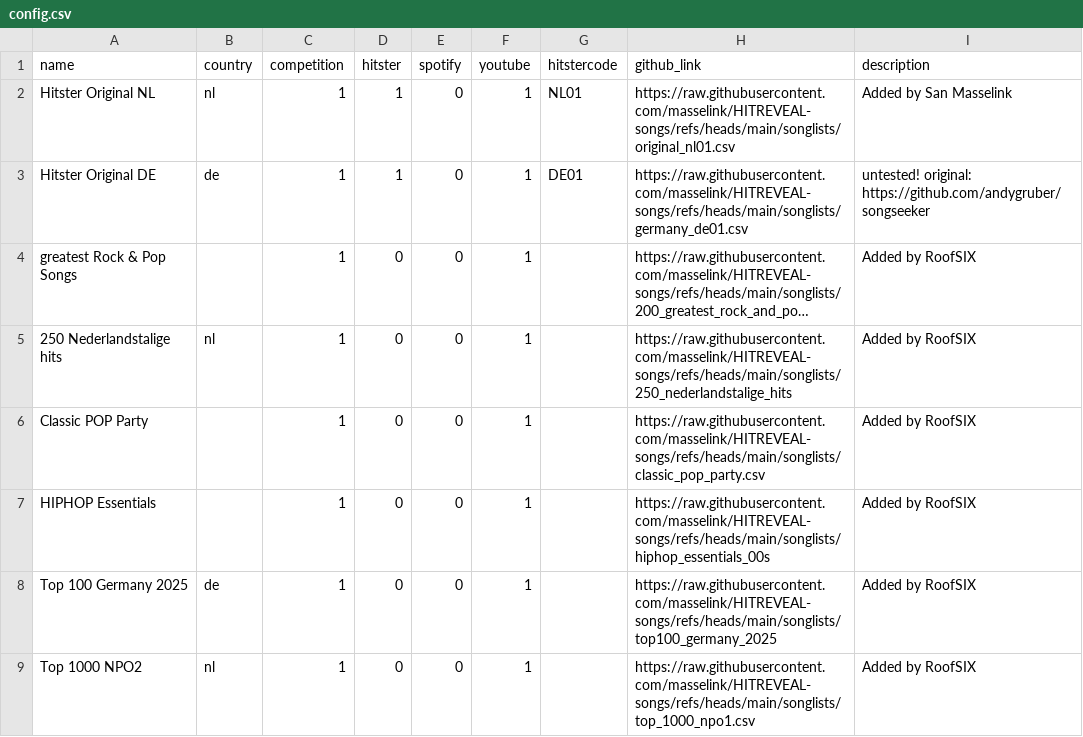
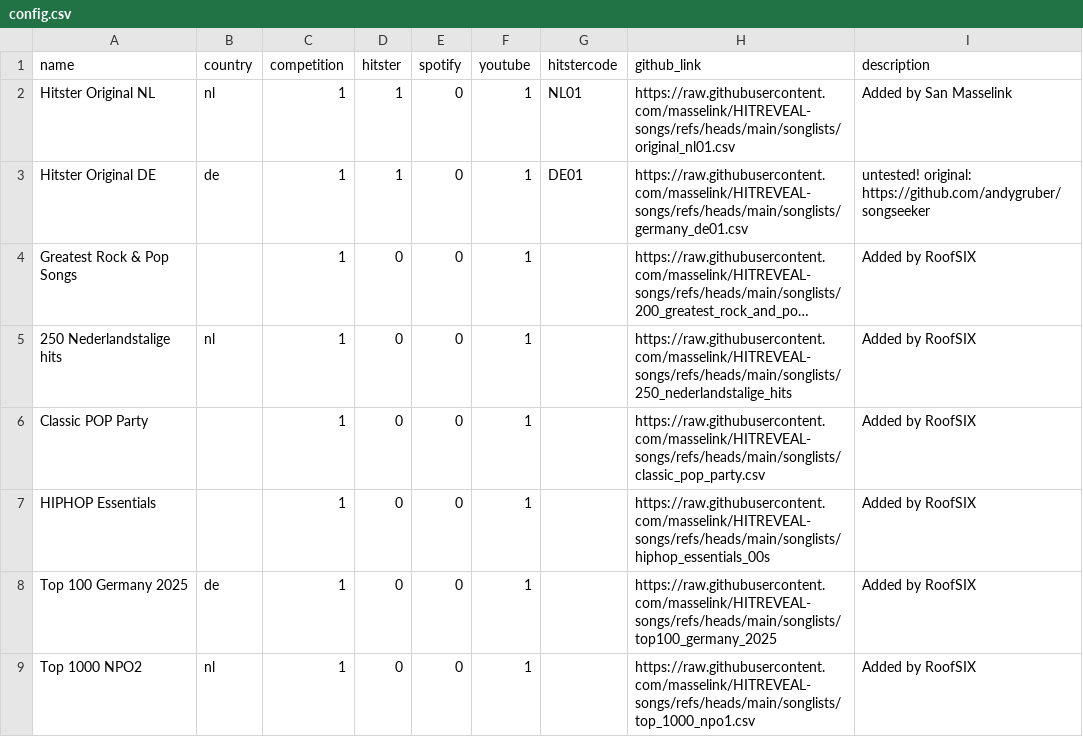
Before and after one commit to masselink/HITREVEAL-Songs, a CSV file: songlists/config.csv, drawn as a sheet; long unchanged cells end in …; the diff names each change by its address in the sheet, - before the commit and + after, or states it on an @@ line.

Commit message:
Update config.csv

```diff
--- a/songlists/config.csv
+++ b/songlists/config.csv
-A4 (name): greatest Rock & Pop Songs
+A4 (name): Greatest Rock & Pop Songs
```
